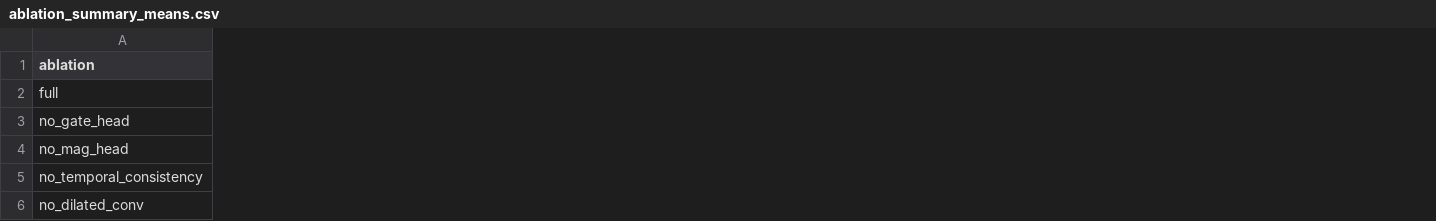
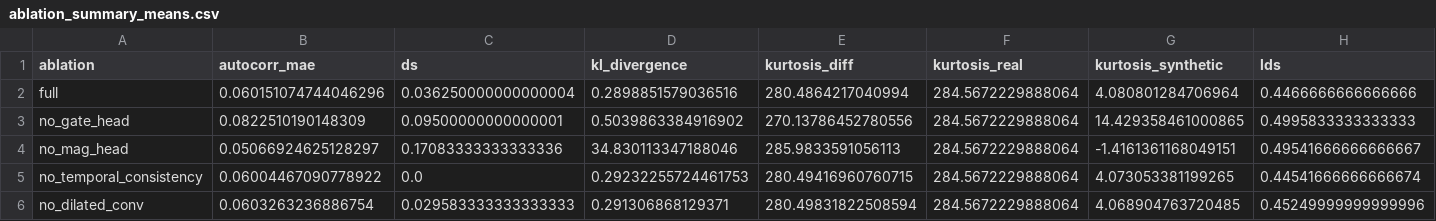
Before and after one commit to ArdeleanRichard/Zero-Inflated-Time-Series-Generation, a CSV file: results_m5_ablation/ablation_summary_means.csv, drawn as a sheet; only a part is shown; the diff covers the shown part only; the diff names each change by its address in the sheet, - before the commit and + after, or states it on an @@ line.

Commit message:
ablation study

```diff
--- a/results_m5_ablation/ablation_summary_means.csv
+++ b/results_m5_ablation/ablation_summary_means.csv
+column B (autocorr_mae), rows 2-6: 0.060151074744046296 | 0.0822510190148309 | 0.05066924625128297 | 0.06004467090778922 | 0.0603263236886754
+column C (ds), rows 2-6: 0.036250000000000004 | 0.09500000000000001 | 0.17083333333333336 | 0.0 | 0.029583333333333333
+column D (kl_divergence), rows 2-6: 0.2898851579036516 | 0.5039863384916902 | 34.830113347188046 | 0.29232255724461753 | 0.291306868129371
+column E (kurtosis_diff), rows 2-6: 280.4864217040994 | 270.13786452780556 | 285.9833591056113 | 280.49416960760715 | 280.49831822508594
+column F (kurtosis_real), rows 2-6: all 284.5672229888064
+column G (kurtosis_synthetic), rows 2-6: 4.080801284706964 | 14.429358461000865 | -1.4161361168049151 | 4.073053381199265 | 4.068904763720485
+column H (lds), rows 2-6: 0.4466666666666666 | 0.4995833333333333 | 0.49541666666666667 | 0.44541666666666674 | 0.45249999999999996
```
Also changed, not shown: 21 added columns elsewhere in this file, 49 other files.
